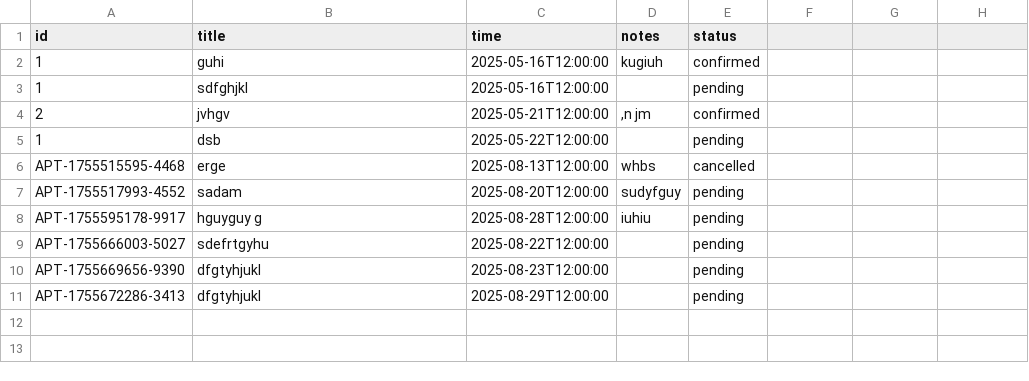
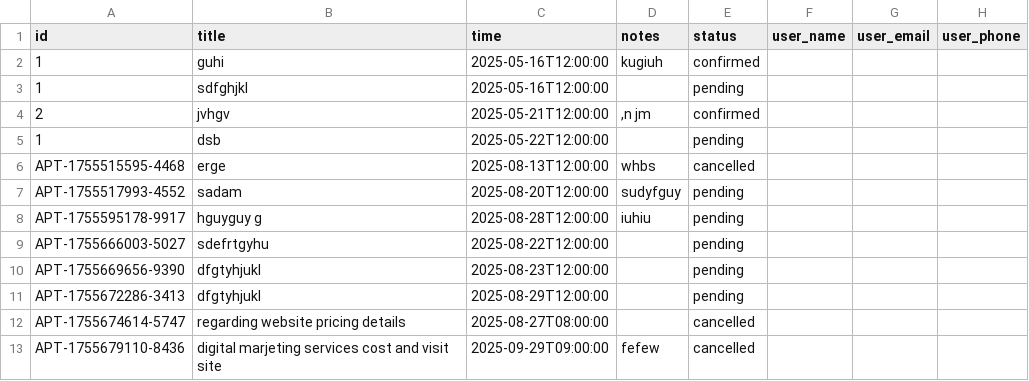
Before and after one commit to seenu-bot/boyachatbot, a CSV file: appointments.csv, drawn as a sheet; the diff names each change by its address in the sheet, - before the commit and + after, or states it on an @@ line.

```diff
--- a/appointments.csv
+++ b/appointments.csv
-F1: (empty)
+F1: user_name
-G1: (empty)
+G1: user_email
-H1: (empty)
+H1: user_phone
+row 12: APT-1755674614-5747 | regarding website pricing details | 2025-08-27T08:00:00 |  | cancelled
+row 13: APT-1755679110-8436 | digital marjeting services cost and visit site | 2025-09-29T09:00:00 | fefew | cancelled
```
Also changed, not shown: 4 other files.
